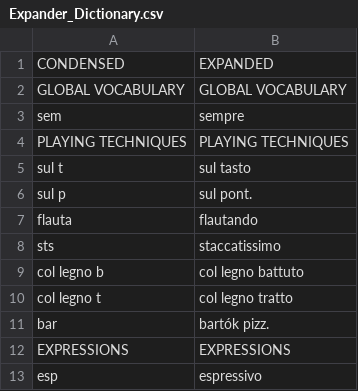
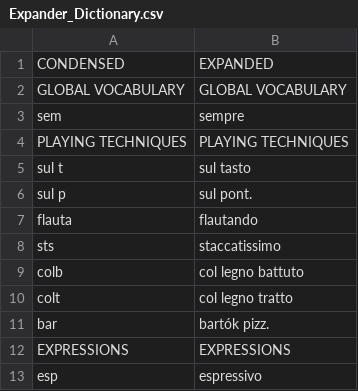
Before and after one commit to nmalleus/Score_Editors, a CSV file: Z_More/AHK/Expander_Dictionary.csv, drawn as a sheet.

Commit message:
Expander Dictionary

```diff
--- a/Z_More/AHK/Expander_Dictionary.csv
+++ b/Z_More/AHK/Expander_Dictionary.csv
@@ -8,4 +8,4 @@ flauta,flautando
 sts,staccatissimo
-col legno b,col legno battuto
-col legno t,col legno tratto
+colb,col legno battuto
+colt,col legno tratto
 bar,bartók pizz.
```
Also changed, not shown: 1 other file.
